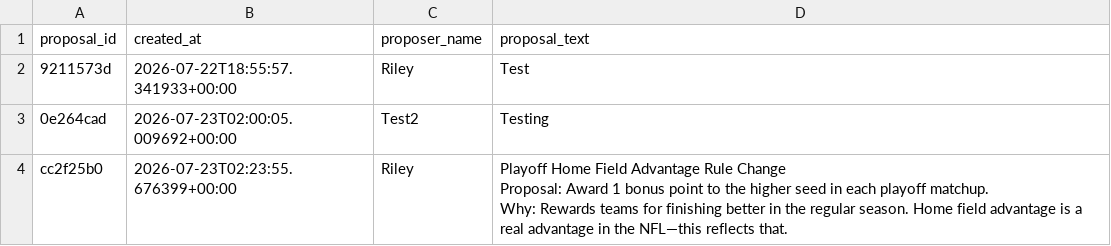
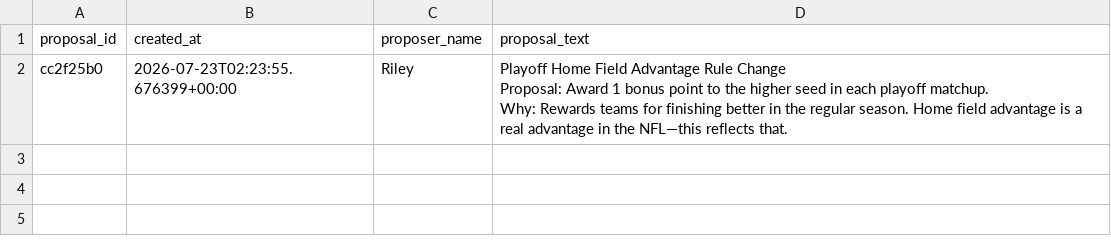
Before and after one commit to MikeRileytech/fantasy-league-history, a CSV file: data/rule_changes/proposals.csv, drawn as a sheet; the diff names each change by its address in the sheet, - before the commit and + after, or states it on an @@ line.

Commit message:
Remove test proposals (Test, Testing)

```diff
--- a/data/rule_changes/proposals.csv
+++ b/data/rule_changes/proposals.csv
-row 2: 9211573d | 2026-07-22T18:55:57.341933+00:00 | Riley | Test
-row 3: 0e264cad | 2026-07-23T02:00:05.009692+00:00 | Test2 | Testing
```
